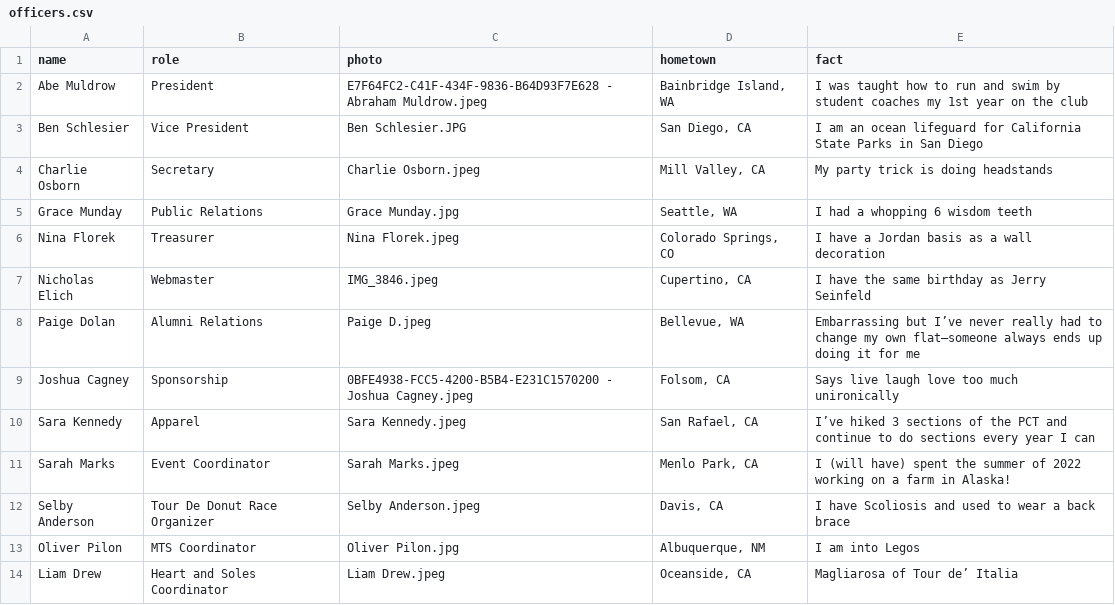
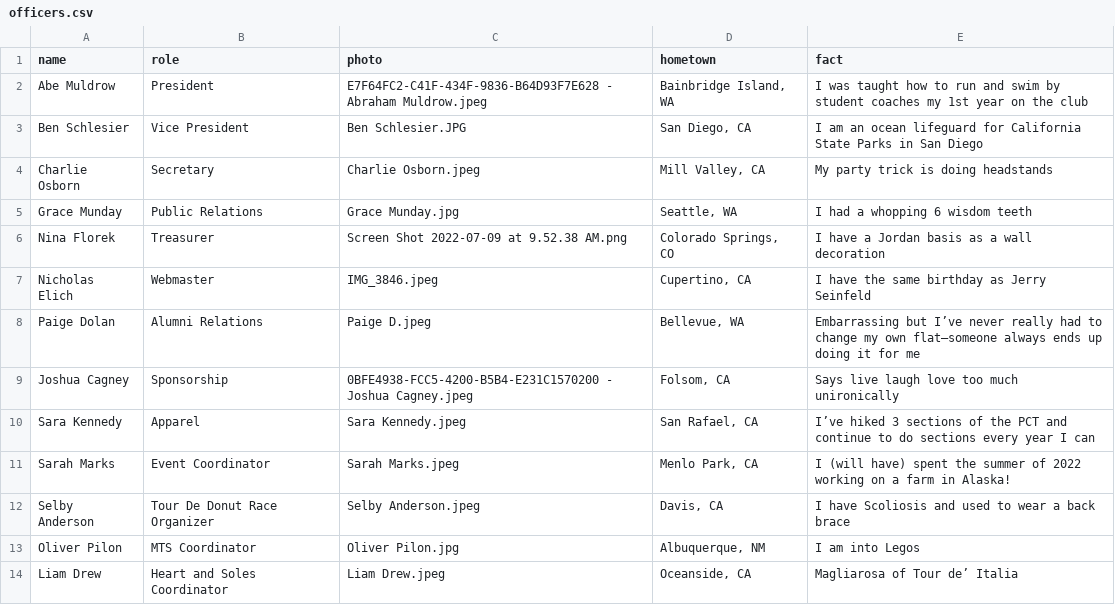
Before and after one commit to CalPolyTriathlon/calpolytriathlon, a CSV file: _data/officers.csv, drawn as a sheet.

Commit message:
edited officer.csv

```diff
--- a/_data/officers.csv
+++ b/_data/officers.csv
@@ -5,3 +5,3 @@ Charlie Osborn,Secretary,Charlie Osborn.jpeg,"Mill Valley, CA",My party trick is
 Grace Munday,Public Relations,Grace Munday.jpg,"Seattle, WA",I had a whopping 6 wisdom teeth
-Nina Florek,Treasurer,Nina Florek.jpeg,"Colorado Springs, CO",I have a Jordan basis as a wall decoration
+Nina Florek,Treasurer,Screen Shot 2022-07-09 at 9.52.38 AM.png,"Colorado Springs, CO",I have a Jordan basis as a wall decoration
 Nicholas Elich,Webmaster,IMG_3846.jpeg,"Cupertino, CA",I have the same birthday as Jerry Seinfeld
```
